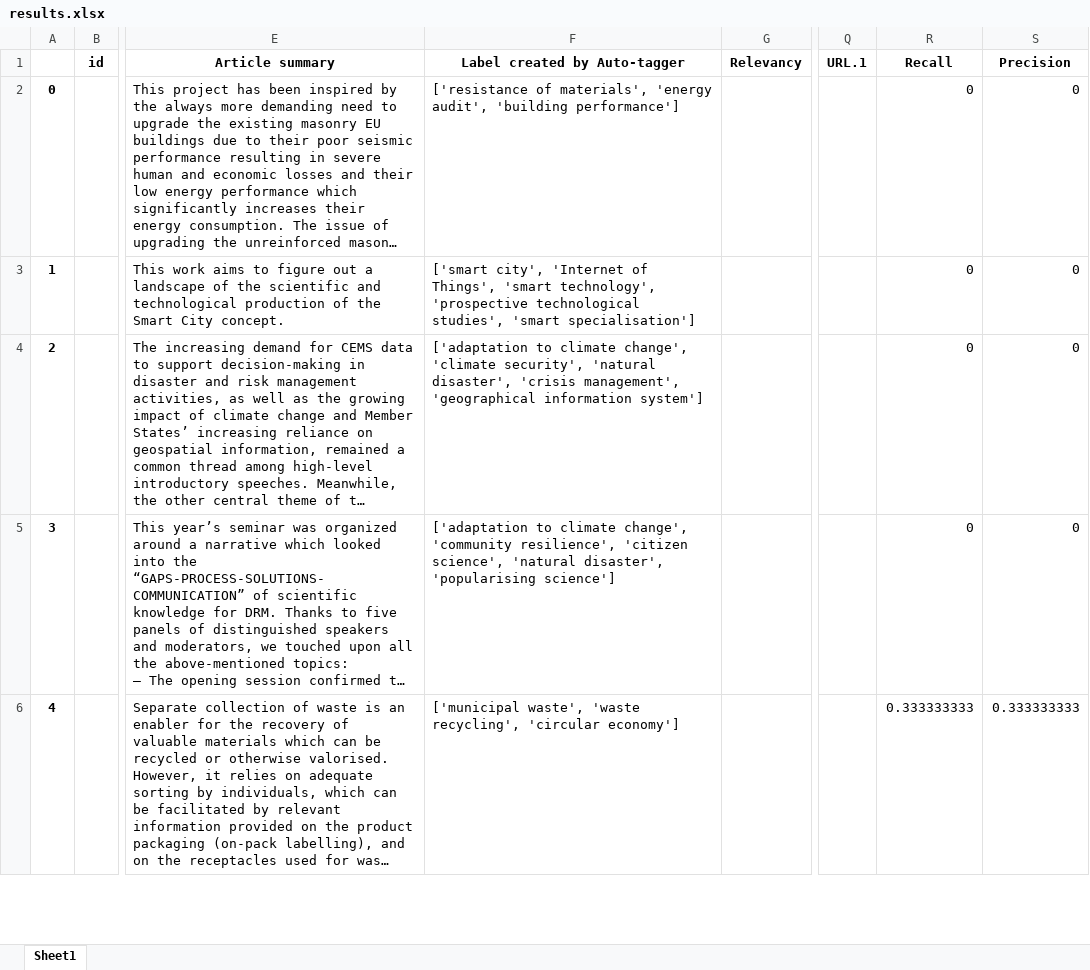
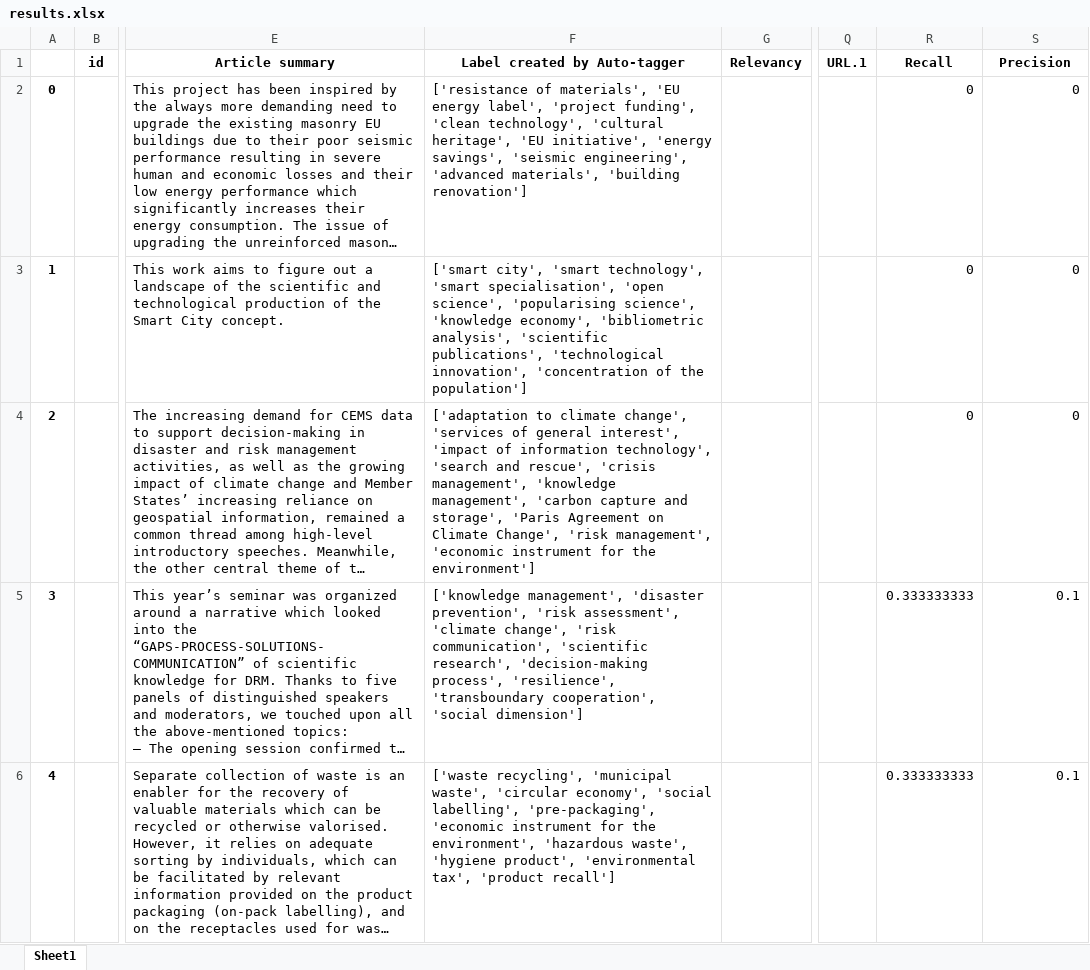
Before and after one commit to SEMICeu/Semantic-Tagging-PoC, an Excel workbook: results/results.xlsx, sheet Sheet1, drawn as a sheet; only a part is shown, gaps mark what is left out; long unchanged cells end in …; values as stored, in another font and other column widths than the file's, no borders; the diff covers the shown part only; the diff names each change by its address in the sheet, - before the commit and + after, or states it on an @@ line.

Commit message:
Create semantic search PoC version

```diff
--- a/results/results.xlsx (sheet Sheet1)
+++ b/results/results.xlsx (sheet Sheet1)
-F2: …of materials', 'energy audit', 'building performance']
+F2: …of materials', 'EU energy label', 'project funding', 'clean technology', 'cultural heritage', 'EU initiative', 'energy savings', 'seismic engineering', 'advanced materials', 'building renovation']
-F3: ['smart city', 'Internet of Things', 'smart technology', 'prospective technological studies', 'smart specialisation']
+F3: ['smart city', 'smart technology', 'smart specialisation', 'open science', 'popularising science', 'knowledge economy', 'bibliometric analysis', 'scientific publications', 'technological innovation', 'concentration of the population']
-F4: …climate change', 'climate security', 'natural disaster', 'crisis management', 'geographical information system']
+F4: …climate change', 'services of general interest', 'impact of information technology', 'search and rescue', 'crisis management', 'knowledge management', 'carbon capture and storage', 'Paris Agreement on Climate Change', 'risk management', 'economic instrument for the environment']
-F5: ['adaptation to climate change', 'community resilience', 'citizen science', 'natural disaster', 'popularising science']
+F5: ['knowledge management', 'disaster prevention', 'risk assessment', 'climate change', 'risk communication', 'scientific research', 'decision-making process', 'resilience', 'transboundary cooperation', 'social dimension']
-R5: 0
+R5: 0.333333333
-S5: 0
+S5: 0.1
-F6: ['municipal waste', 'waste recycling', 'circular economy']
+F6: ['waste recycling', 'municipal waste', 'circular economy', 'social labelling', 'pre-packaging', 'economic instrument for the environment', 'hazardous waste', 'hygiene product', 'environmental tax', 'product recall']
-S6: 0.333333333
+S6: 0.1
```
Also changed, not shown: 96 edited cells elsewhere in this sheet, 11 other files.
